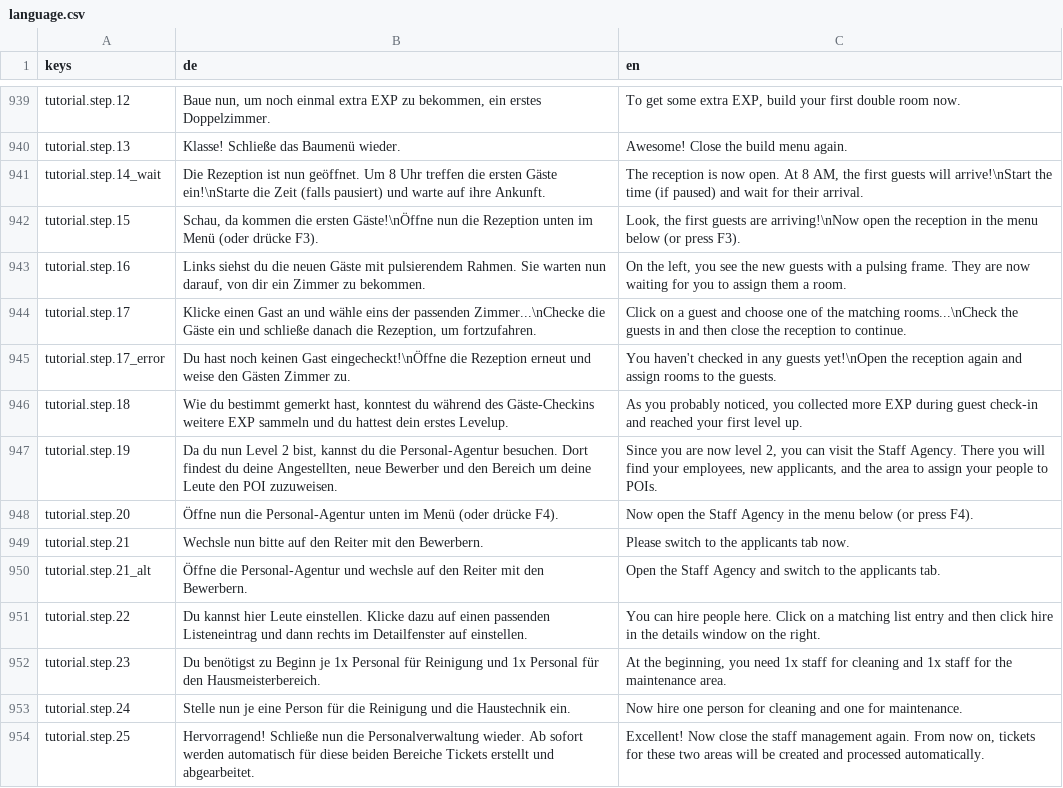
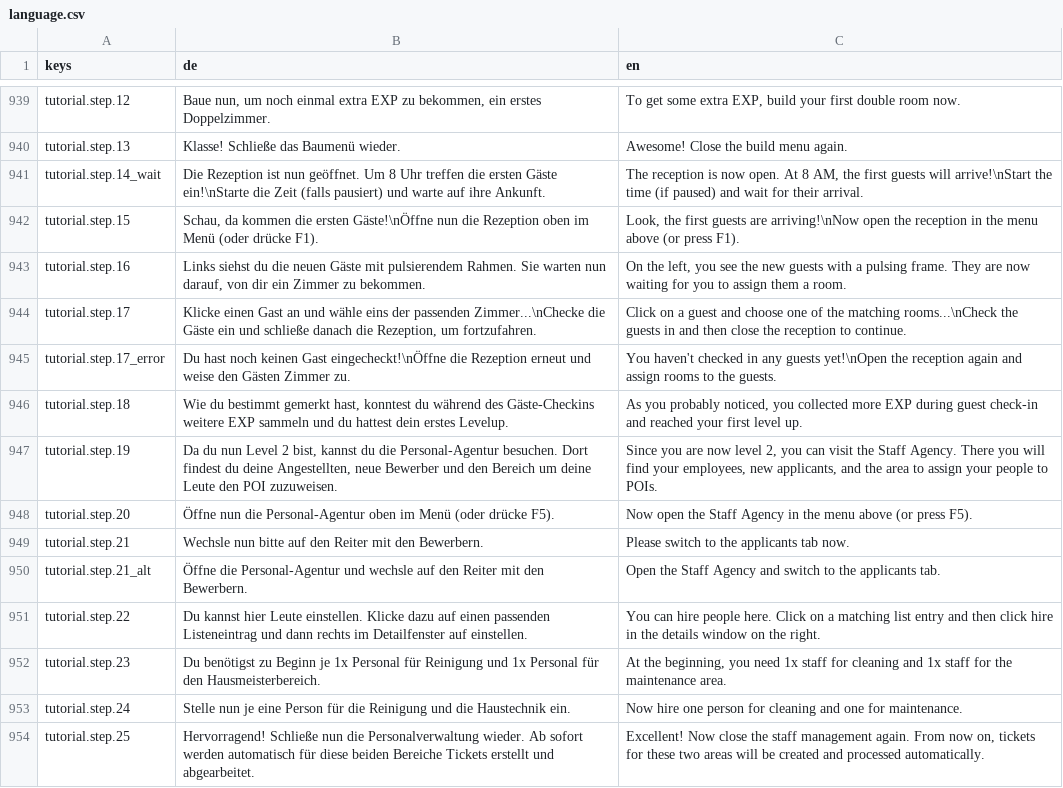
Before and after one commit to pengels24/homasim-godot, a CSV file: translations/language.csv, drawn as a sheet; only a part is shown, gaps mark what is left out.

Commit message:
fix: update tutorial texts for reception and staff agency positions

```diff
--- a/translations/language.csv
+++ b/translations/language.csv
@@ -965,3 +965,3 @@ tutorial.step.13,Klasse! Schließe das Baumenü wieder.,Awesome! Close the build
 tutorial.step.14_wait,Die Rezeption ist nun geöffnet. Um 8 Uhr treffen die ersten Gäste ein!\nStarte die Zeit (falls pausiert) und warte auf ihre Ankunft.,"The reception is now open. At 8 AM, the first guests will arrive!\nStart the time (if paused) and wait for their arrival."
-tutorial.step.15,"Schau, da kommen die ersten Gäste!\nÖffne nun die Rezeption unten im Menü (oder drücke F3).","Look, the first guests are arriving!\nNow open the reception in the menu below (or press F3)."
+tutorial.step.15,"Schau, da kommen die ersten Gäste!\nÖffne nun die Rezeption oben im Menü (oder drücke F1).","Look, the first guests are arriving!\nNow open the reception in the menu above (or press F1)."
 tutorial.step.16,"Links siehst du die neuen Gäste mit pulsierendem Rahmen. Sie warten nun darauf, von dir ein Zimmer zu bekommen.","On the left, you see the new guests with a pulsing frame. They are now waiting for you to assign them a room."
@@ -971,3 +971,3 @@ tutorial.step.18,"Wie du bestimmt gemerkt hast, konntest du während des Gäste-
 tutorial.step.19,"Da du nun Level 2 bist, kannst du die Personal-Agentur besuchen. Dort findest du deine Angestellten, neue Bewerber und den Bereich um deine Leute den POI zuzuweisen.","Since you are now level 2, you can visit the Staff Agency. There you will find your employees, new applicants, and the area to assign your people to POIs."
-tutorial.step.20,Öffne nun die Personal-Agentur unten im Menü (oder drücke F4).,Now open the Staff Agency in the menu below (or press F4).
+tutorial.step.20,Öffne nun die Personal-Agentur oben im Menü (oder drücke F5).,Now open the Staff Agency in the menu above (or press F5).
 tutorial.step.21,Wechsle nun bitte auf den Reiter mit den Bewerbern.,Please switch to the applicants tab now.
```
